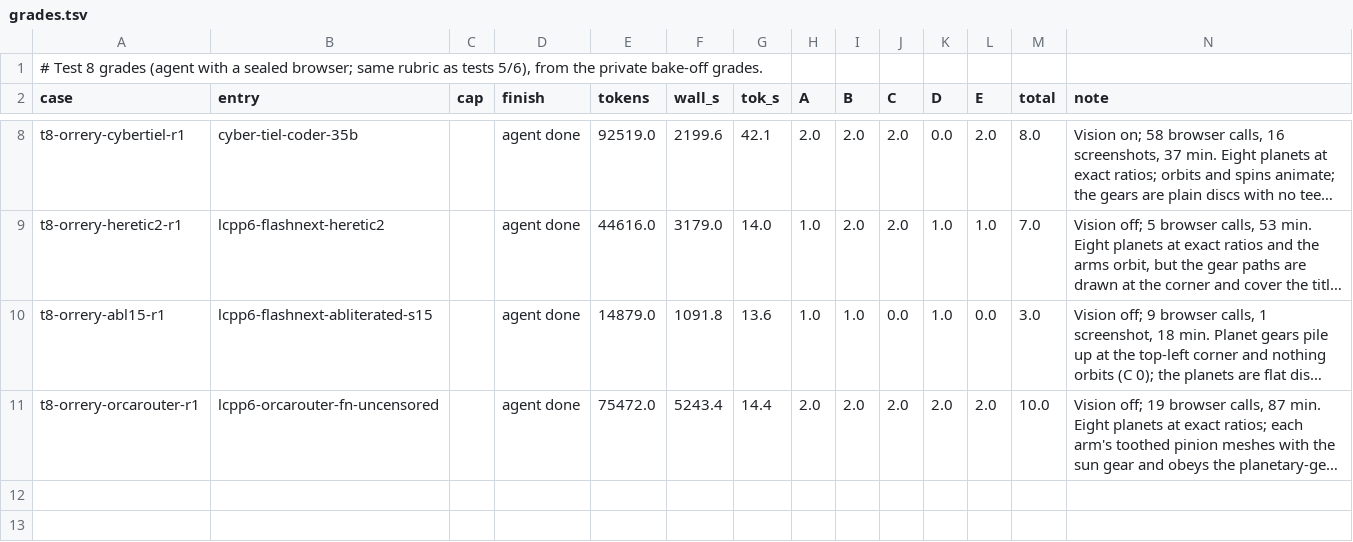
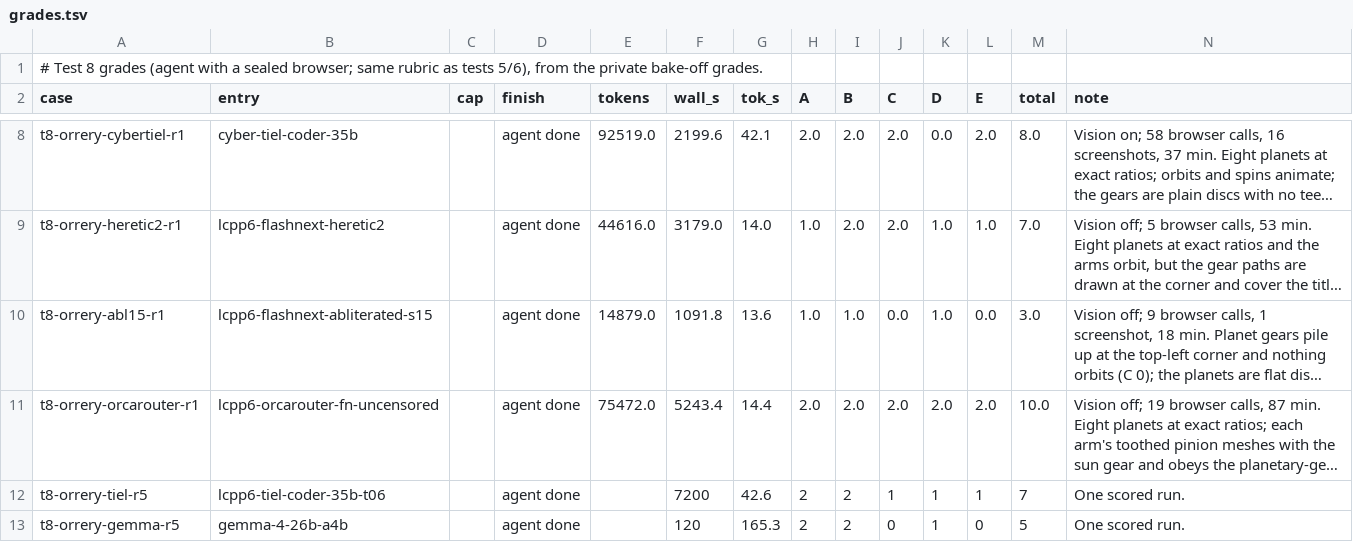
Before and after one commit to alexderz/agentic-model-testing, a TSV file: oneshots/agent-orrery/grades.tsv, drawn as a sheet; only a part is shown, gaps mark what is left out; long unchanged cells end in …; the diff names each change by its address in the sheet, - before the commit and + after, or states it on an @@ line.

Commit message:
Refresh public grades through 2026-11-03 and a partial Flash-Next quant round.
One round each for the backlog, Qwopus and the Ornith story. The six-quant story comparison is speed only, with no hand grade.

```diff
--- a/oneshots/agent-orrery/grades.tsv
+++ b/oneshots/agent-orrery/grades.tsv
+row 12: t8-orrery-tiel-r5 | lcpp6-tiel-coder-35b-t06 |  | agent done |  | 7200 | 42.6 | 2 | 2 | 1 | 1 | 1 | 7 | One scored run.
+row 13: t8-orrery-gemma-r5 | gemma-4-26b-a4b |  | agent done |  | 120 | 165.3 | 2 | 2 | 0 | 1 | 0 | 5 | One scored run.
```
Also changed, not shown: oneshots/agent-pagoda/grades.tsv, oneshots/labyrinth/grades.tsv, 17 other files.
